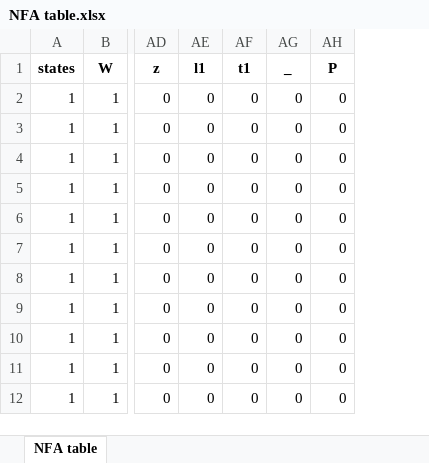
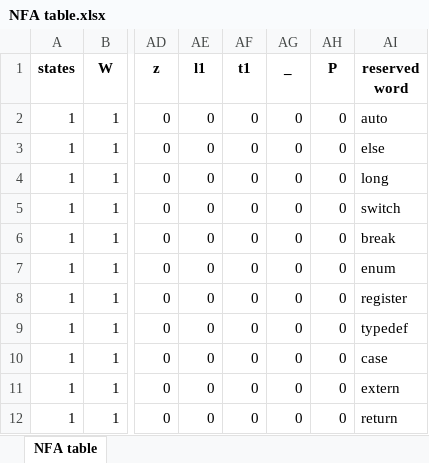
Before and after one commit to PhilipSanM/AI_L0v3rs, an Excel workbook: AI_Eng/Theory of computation/Concepts of Automata theory/Word Search NFA/NFA table.xlsx, sheet NFA table, drawn as a sheet; only a part is shown, gaps mark what is left out; values as stored, in another font and other column widths than the file's, no borders; the diff names each change by its address in the sheet, - before the commit and + after, or states it on an @@ line.

```diff
--- a/AI_Eng/Theory of computation/Concepts of Automata theory/Word Search NFA/NFA table.xlsx (sheet NFA table)
+++ b/AI_Eng/Theory of computation/Concepts of Automata theory/Word Search NFA/NFA table.xlsx (sheet NFA table)
+column AI (reserved word), rows 2-12: auto | else | long | switch | break | enum | register | typedef | case | extern | return
```
Also changed, not shown: 5 other files.
